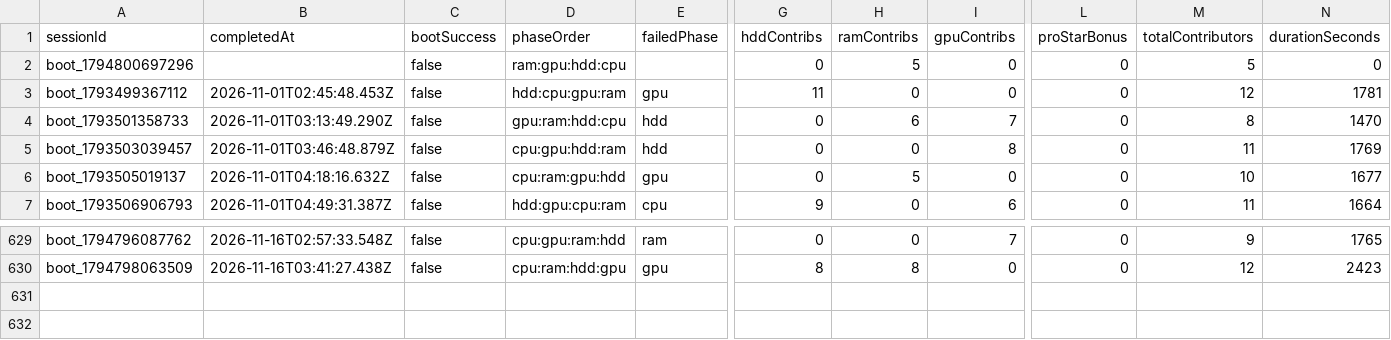
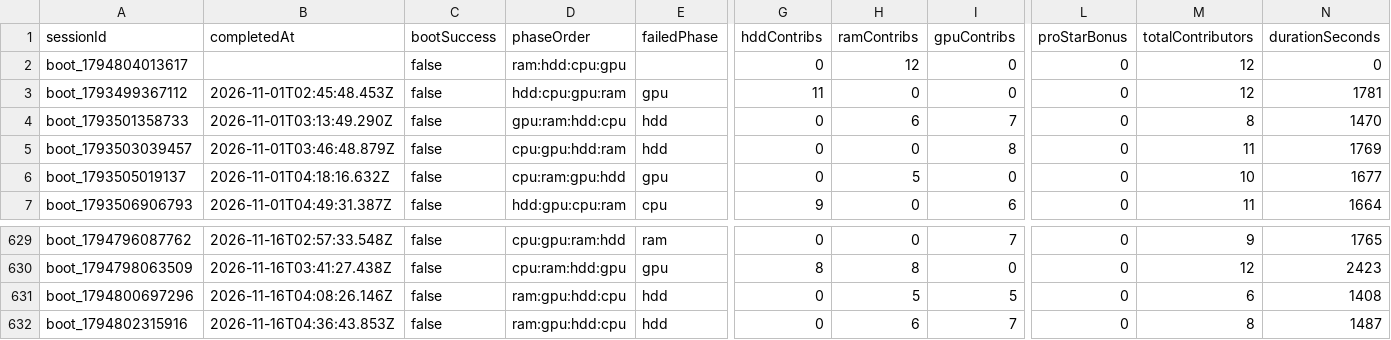
Before and after one commit to zosky/zoskyCube-archive, a CSV file: data/bootloop-sessions-2026-11.csv, drawn as a sheet; only a part is shown, gaps mark what is left out; rows hold the shown columns only; the diff names each change by its address in the sheet, - before the commit and + after, or states it on an @@ line.

```diff
--- a/data/bootloop-sessions-2026-11.csv
+++ b/data/bootloop-sessions-2026-11.csv
-A2 (sessionId): boot_1794800697296
+A2 (sessionId): boot_1794804013617
-D2 (phaseOrder): ram:gpu:hdd:cpu
+D2 (phaseOrder): ram:hdd:cpu:gpu
-H2 (ramContribs): 5
+H2 (ramContribs): 12
-M2 (totalContributors): 5
+M2 (totalContributors): 12
+row 631: boot_1794800697296 | 2026-11-16T04:08:26.146Z | false | ram:gpu:hdd:cpu | hdd | 0 | 5 | 5 | 0 | 6 | 1408
+row 632: boot_1794802315916 | 2026-11-16T04:36:43.853Z | false | ram:gpu:hdd:cpu | hdd | 0 | 6 | 7 | 0 | 8 | 1487
```
Also changed, not shown: data/bootloop-handouts-2026-11.csv, data/gauntlet-votes-2026-11.csv, 2 other files.
